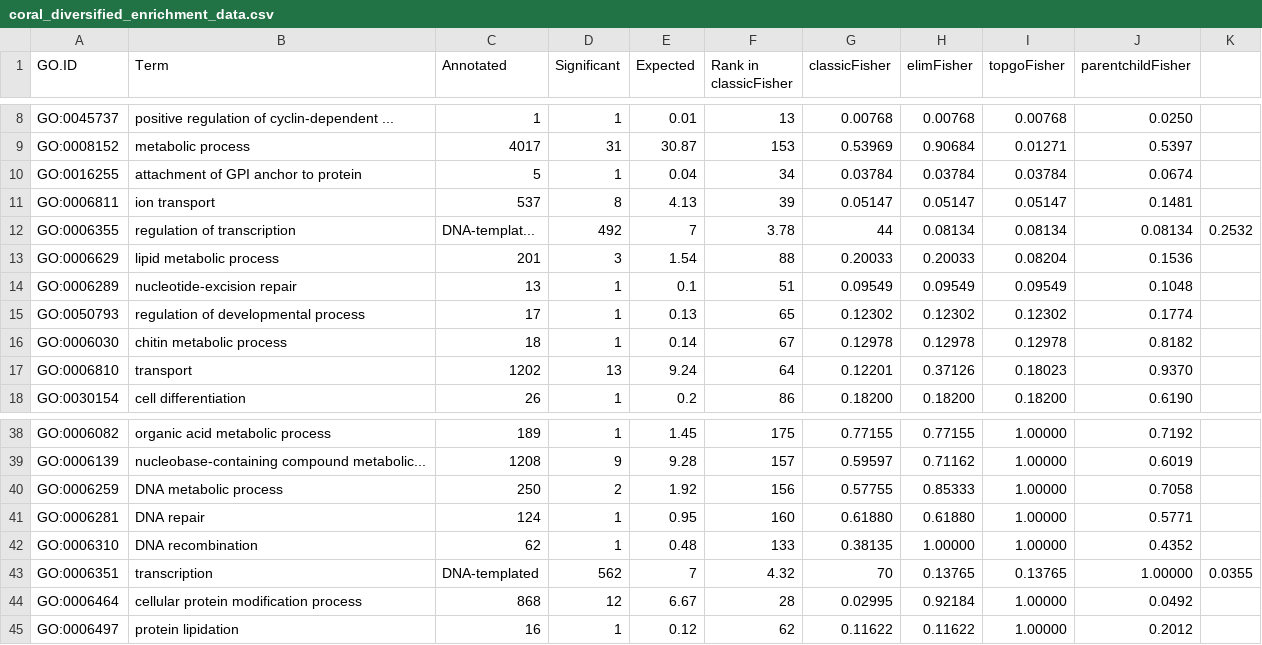
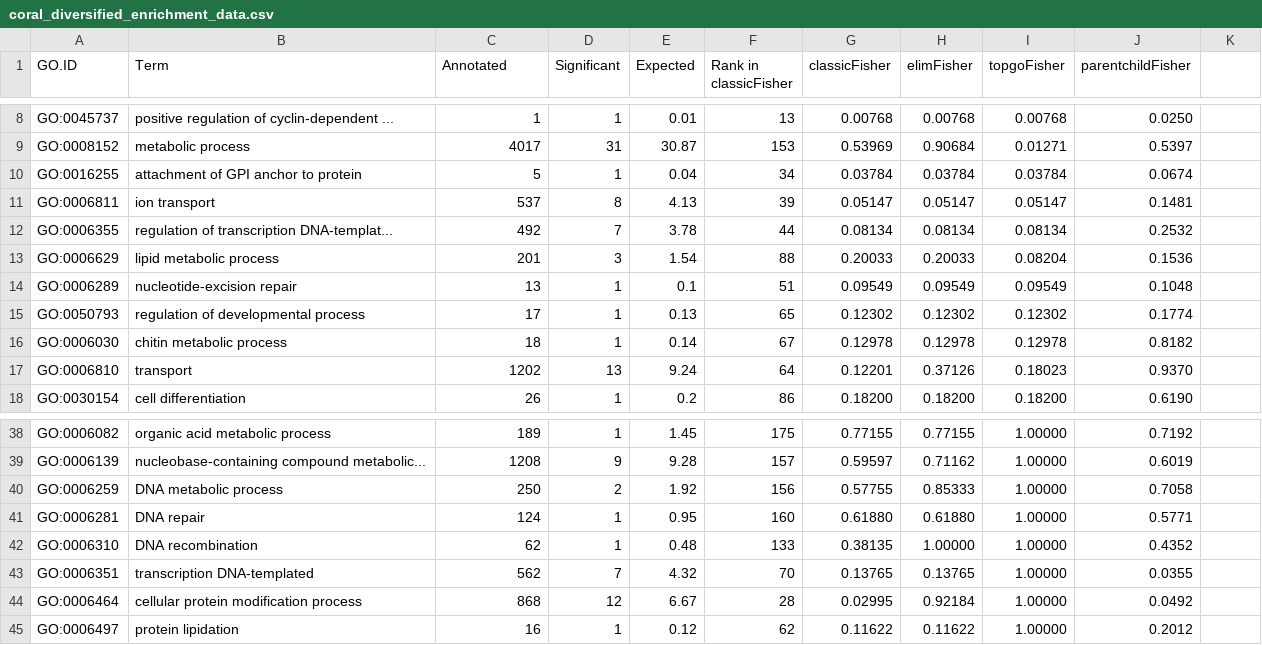
Before and after one commit to jrcunning/pdam-genome, a CSV file: coral_diversified/coral_diversified_enrichment_data.csv, drawn as a sheet; only a part is shown, gaps mark what is left out.

```diff
--- a/coral_diversified/coral_diversified_enrichment_data.csv
+++ b/coral_diversified/coral_diversified_enrichment_data.csv
@@ -11,3 +11,3 @@ GO:0016255,attachment of GPI anchor to protein,5,1,0.04,34,0.03784,0.03784,0.037
 GO:0006811,ion transport,537,8,4.13,39,0.05147,0.05147,0.05147,0.1481
-GO:0006355,regulation of transcription, DNA-templat...,492,7,3.78,44,0.08134,0.08134,0.08134,0.2532
+GO:0006355,regulation of transcription DNA-templat...,492,7,3.78,44,0.08134,0.08134,0.08134,0.2532
 GO:0006629,lipid metabolic process,201,3,1.54,88,0.20033,0.20033,0.08204,0.1536
@@ -42,3 +42,3 @@ GO:0006281,DNA repair,124,1,0.95,160,0.61880,0.61880,1.00000,0.5771
 GO:0006310,DNA recombination,62,1,0.48,133,0.38135,1.00000,1.00000,0.4352
-GO:0006351,transcription, DNA-templated,562,7,4.32,70,0.13765,0.13765,1.00000,0.0355
+GO:0006351,transcription DNA-templated,562,7,4.32,70,0.13765,0.13765,1.00000,0.0355
 GO:0006464,cellular protein modification process,868,12,6.67,28,0.02995,0.92184,1.00000,0.0492
```
Also changed, not shown: coral_core/coral_core_enriched_revigo.csv, coral_core/coral_core_enrichment_data.csv, 13 other files.
